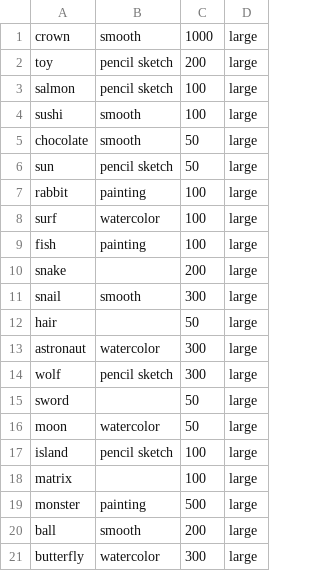
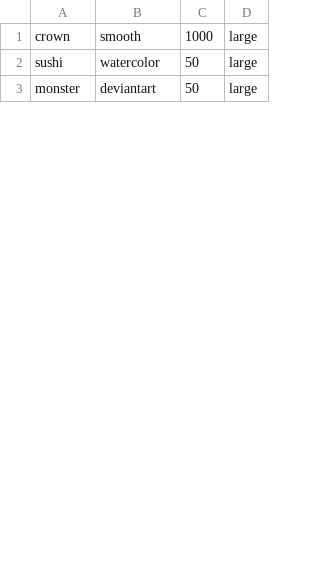
Before and after one commit to ScreamingHawk/speedrun-generator, a CSV file: data.csv, drawn as a sheet; only a part is shown; the diff covers the shown part only.

```diff
--- a/data.csv
+++ b/data.csv
@@ -1,21 +1,3 @@
 crown,smooth,1000,large
-toy,pencil sketch,200,large
-salmon,pencil sketch,100,large
-sushi,smooth,100,large
-chocolate,smooth,50,large
-sun,pencil sketch,50,large
-rabbit,painting,100,large
-surf,watercolor,100,large
-fish,painting,100,large
-snake,,200,large
-snail,smooth,300,large
-hair,,50,large
-astronaut,watercolor,300,large
-wolf,pencil sketch,300,large
-sword,,50,large
-moon,watercolor,50,large
-island,pencil sketch,100,large
-matrix,,100,large
-monster,painting,500,large
-ball,smooth,200,large
-butterfly,watercolor,300,large
+sushi,watercolor,50,large
+monster,deviantart,50,large
```
Also changed, not shown: 9 removed rows and 20 edited cells elsewhere in this file, 1 other file.
